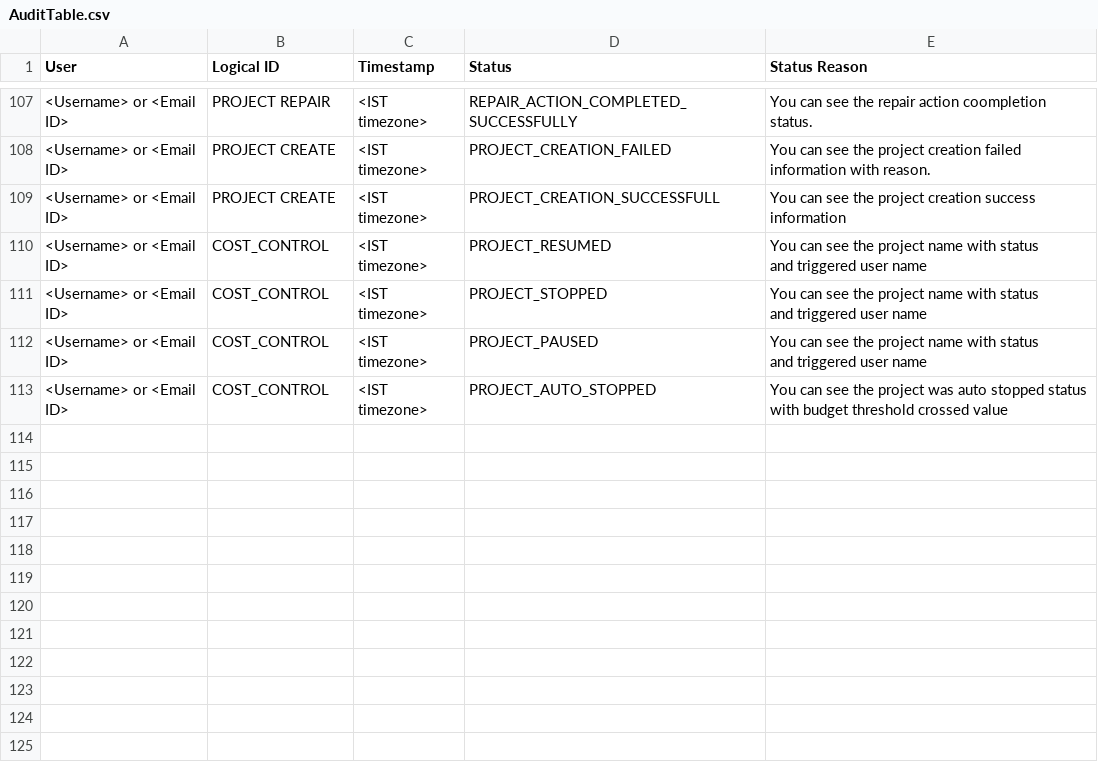
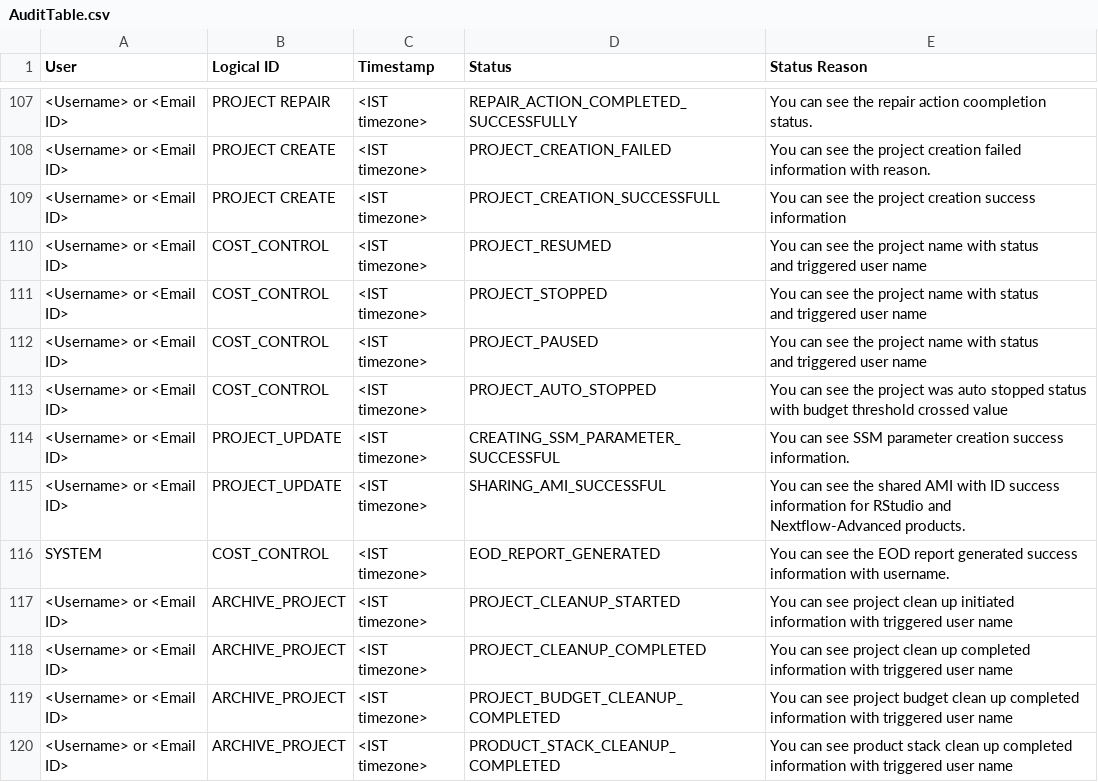
Before and after one commit to RLOpenCatalyst/rg-doc, a CSV file: source/AuditTable.csv, drawn as a sheet; only a part is shown, gaps mark what is left out.

```diff
--- a/source/AuditTable.csv
+++ b/source/AuditTable.csv
@@ -121 +121,9 @@ User,Logical ID,Timestamp,Status,Status Reason
  with budget threshold crossed value"
+<Username> or <Email ID>,PROJECT_UPDATE,<IST timezone>,CREATING_SSM_PARAMETER_SUCCESSFUL,You can see SSM parameter creation success information.
+<Username> or <Email ID>,PROJECT_UPDATE,<IST timezone>,SHARING_AMI_SUCCESSFUL,"You can see the shared AMI with ID success information for RStudio and
+Nextflow-Advanced products."
+SYSTEM,COST_CONTROL,<IST timezone>,EOD_REPORT_GENERATED,You can see the EOD report generated success information with username.
+<Username> or <Email ID>,ARCHIVE_PROJECT,<IST timezone>,PROJECT_CLEANUP_STARTED,You can see project clean up initiated information with triggered user name
+<Username> or <Email ID>,ARCHIVE_PROJECT,<IST timezone>,PROJECT_CLEANUP_COMPLETED,You can see project clean up completed information with triggered user name
+<Username> or <Email ID>,ARCHIVE_PROJECT,<IST timezone>,PROJECT_BUDGET_CLEANUP_COMPLETED,You can see project budget clean up completed information with triggered user name
+<Username> or <Email ID>,ARCHIVE_PROJECT,<IST timezone>,PRODUCT_STACK_CLEANUP_COMPLETED,You can see product stack clean up completed information with triggered user name
```
Also changed, not shown: source/AppendixC.csv, source/ProjectEvents.csv, 26 other files.
